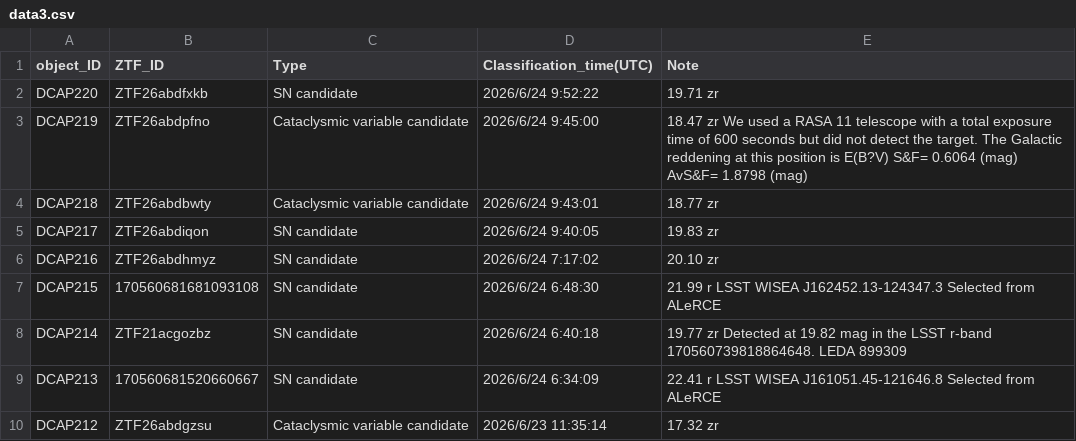
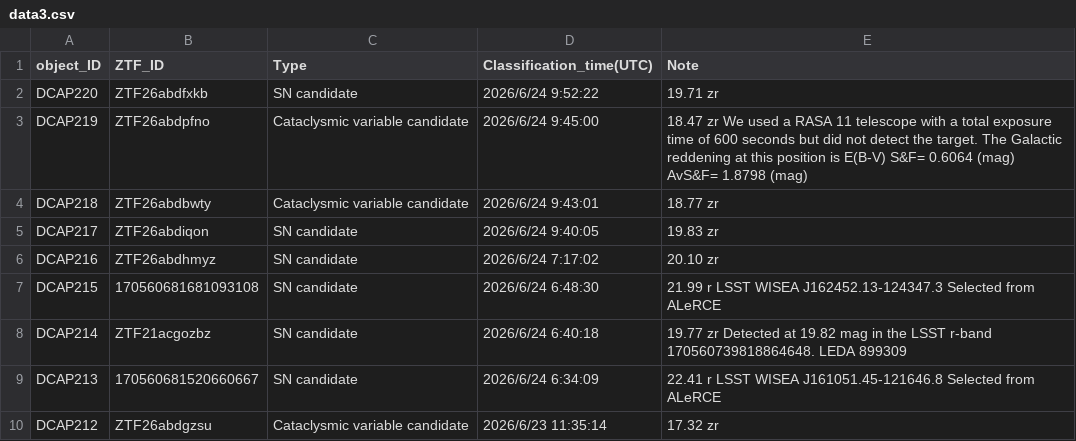
Before and after one commit to DCAP-MinruiNing/DCAP, a CSV file: data3.csv, drawn as a sheet; only a part is shown.

Commit message:
Update data3.csv

```diff
--- a/data3.csv
+++ b/data3.csv
@@ -2,3 +2,3 @@ object_ID,ZTF_ID,Type,Classification_time(UTC),Note
 DCAP220,ZTF26abdfxkb,SN candidate,2026/6/24 9:52:22,19.71 zr
-DCAP219,ZTF26abdpfno,Cataclysmic variable candidate,2026/6/24 9:45:00,18.47 zr We used a RASA 11 telescope with a total exposure time of 600 seconds but did not detect the target. The Galactic reddening at this position is E(B?V) S&F= 0.6064 (mag)  AvS&F= 1.8798 (mag)
+DCAP219,ZTF26abdpfno,Cataclysmic variable candidate,2026/6/24 9:45:00,18.47 zr We used a RASA 11 telescope with a total exposure time of 600 seconds but did not detect the target. The Galactic reddening at this position is E(B-V) S&F= 0.6064 (mag)  AvS&F= 1.8798 (mag)
 DCAP218,ZTF26abdbwty,Cataclysmic variable candidate,2026/6/24 9:43:01,18.77 zr
```
